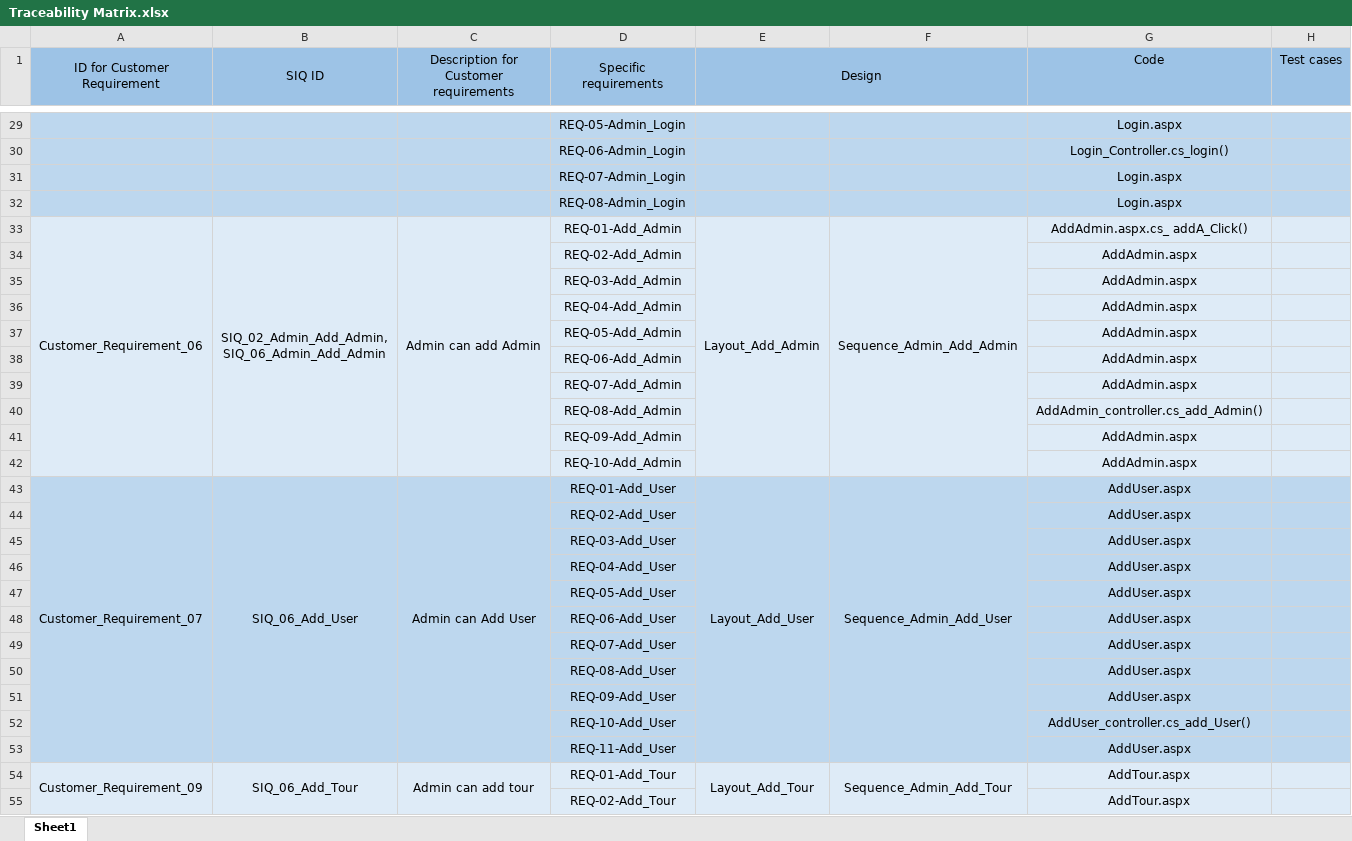
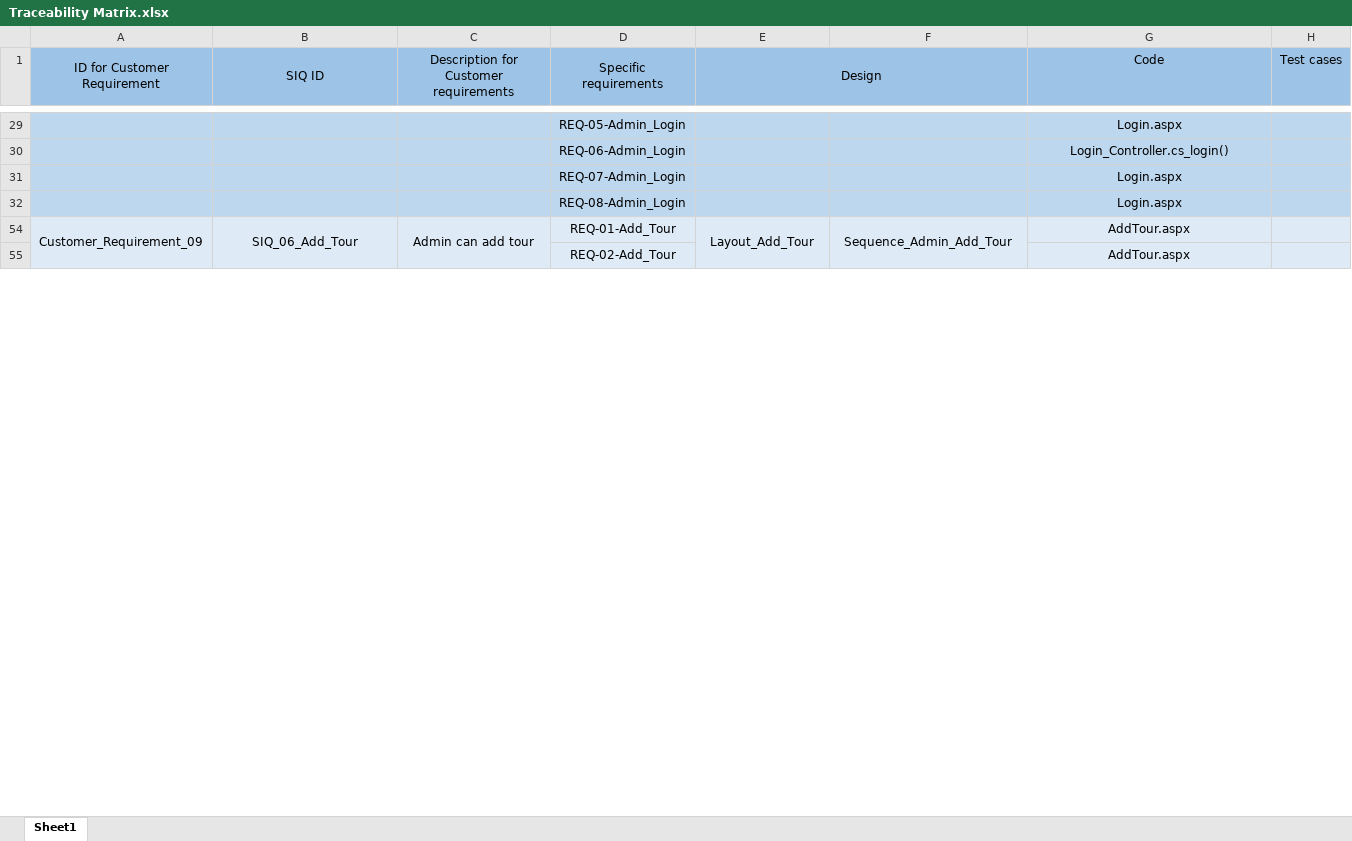
Before and after one commit to SaadHamdy1999/TravelAdvisor, an Excel workbook: Monitor and Control/Traceability Matrix.xlsx, sheet Sheet1, drawn as a sheet; only a part is shown, gaps mark what is left out; values as stored, in another font and other column widths than the file's, no borders; ↵ is a line break in a cell; the diff names each change by its address in the sheet, - before the commit and + after, or states it on an @@ line.

```diff
--- a/Monitor and Control/Traceability Matrix.xlsx (sheet Sheet1)
+++ b/Monitor and Control/Traceability Matrix.xlsx (sheet Sheet1)
@@ row 33 hidden: Customer_Requirement_06 | SIQ_02_Admin_Add_Admin, ↵ SIQ_06_Admin_Add_Admin | Admin can add Admin | REQ-01-Add_Admin | Layout_Add_Admin | Sequence_Admin_Add_Admin | AddAdmin.aspx.cs_ addA_Click() @@
@@ row 34 hidden:  |  |  | REQ-02-Add_Admin |  |  | AddAdmin.aspx @@
@@ row 35 hidden:  |  |  | REQ-03-Add_Admin |  |  | AddAdmin.aspx @@
@@ row 36 hidden:  |  |  | REQ-04-Add_Admin |  |  | AddAdmin.aspx @@
@@ row 37 hidden:  |  |  | REQ-05-Add_Admin |  |  | AddAdmin.aspx @@
@@ row 38 hidden:  |  |  | REQ-06-Add_Admin |  |  | AddAdmin.aspx @@
@@ row 39 hidden:  |  |  | REQ-07-Add_Admin |  |  | AddAdmin.aspx @@
@@ row 40 hidden:  |  |  | REQ-08-Add_Admin |  |  | AddAdmin_controller.cs_add_Admin() @@
@@ row 41 hidden:  |  |  | REQ-09-Add_Admin |  |  | AddAdmin.aspx @@
@@ row 42 hidden:  |  |  | REQ-10-Add_Admin |  |  | AddAdmin.aspx @@
@@ row 43 hidden: Customer_Requirement_07 | SIQ_06_Add_User | Admin can Add User | REQ-01-Add_User | Layout_Add_User | Sequence_Admin_Add_User | AddUser.aspx @@
@@ row 44 hidden:  |  |  | REQ-02-Add_User |  |  | AddUser.aspx @@
@@ row 45 hidden:  |  |  | REQ-03-Add_User |  |  | AddUser.aspx @@
@@ row 46 hidden:  |  |  | REQ-04-Add_User |  |  | AddUser.aspx @@
@@ row 47 hidden:  |  |  | REQ-05-Add_User |  |  | AddUser.aspx @@
@@ row 48 hidden:  |  |  | REQ-06-Add_User |  |  | AddUser.aspx @@
@@ row 49 hidden:  |  |  | REQ-07-Add_User |  |  | AddUser.aspx @@
@@ row 50 hidden:  |  |  | REQ-08-Add_User |  |  | AddUser.aspx @@
@@ row 51 hidden:  |  |  | REQ-09-Add_User |  |  | AddUser.aspx @@
@@ row 52 hidden:  |  |  | REQ-10-Add_User |  |  | AddUser_controller.cs_add_User() @@
@@ row 53 hidden:  |  |  | REQ-11-Add_User |  |  | AddUser.aspx @@
```
Also changed, not shown: 1 other file.
